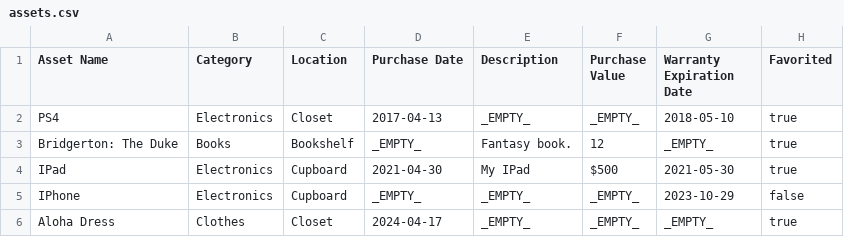
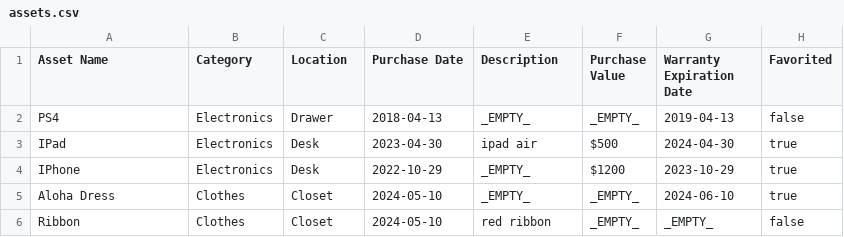
Before and after one commit to aminahjaludi/ITEMVUE, a CSV file: resources/csv/assets.csv, drawn as a sheet.

```diff
--- a/resources/csv/assets.csv
+++ b/resources/csv/assets.csv
@@ -1,6 +1,6 @@
 Asset Name,Category,Location,Purchase Date,Description,Purchase Value,Warranty Expiration Date,Favorited
-PS4,Electronics,Closet,2017-04-13,_EMPTY_,_EMPTY_,2018-05-10,true
-Bridgerton: The Duke,Books,Bookshelf,_EMPTY_,Fantasy book.,12,_EMPTY_,true
-IPad,Electronics,Cupboard,2021-04-30,My IPad,$500,2021-05-30,true
-IPhone,Electronics,Cupboard,_EMPTY_,_EMPTY_,_EMPTY_,2023-10-29,false
-Aloha Dress,Clothes,Closet,2024-04-17,_EMPTY_,_EMPTY_,_EMPTY_,true
+PS4,Electronics,Drawer,2018-04-13,_EMPTY_,_EMPTY_,2019-04-13,false
+IPad,Electronics,Desk,2023-04-30,ipad air,$500,2024-04-30,true
+IPhone,Electronics,Desk,2022-10-29,_EMPTY_,$1200,2023-10-29,true
+Aloha Dress,Clothes,Closet,2024-05-10,_EMPTY_,_EMPTY_,2024-06-10,true
+Ribbon,Clothes,Closet,2024-05-10,red ribbon,_EMPTY_,_EMPTY_,false
```
Also changed, not shown: 15 other files.
